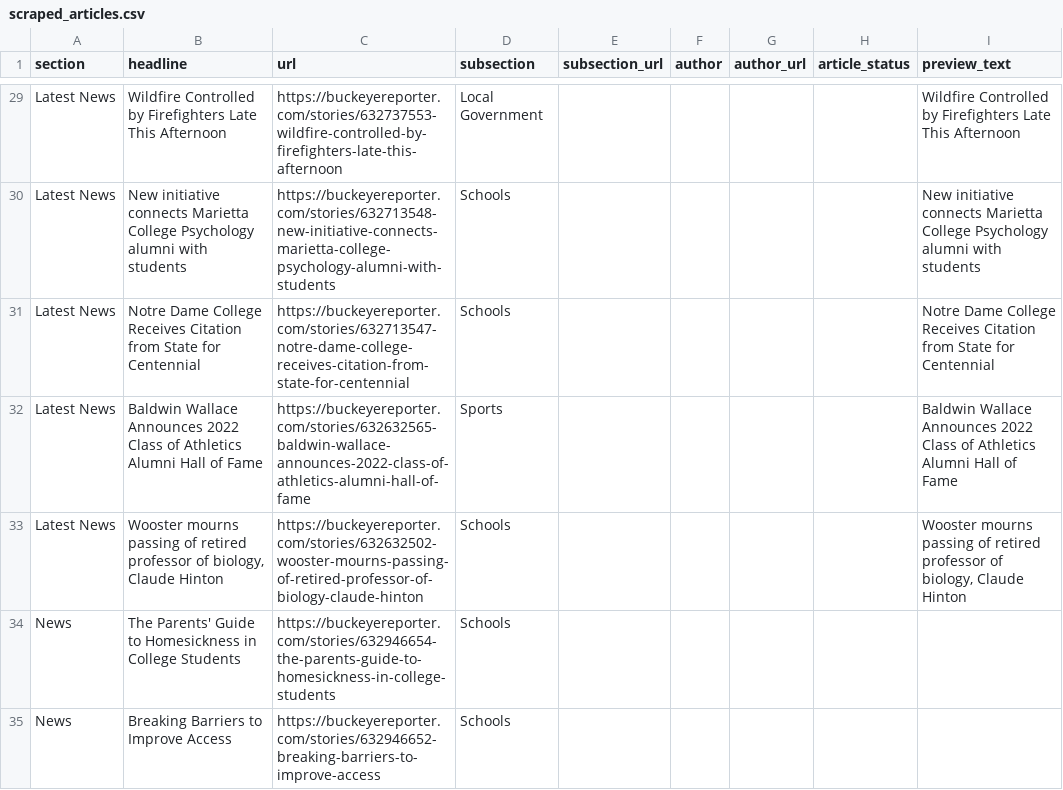
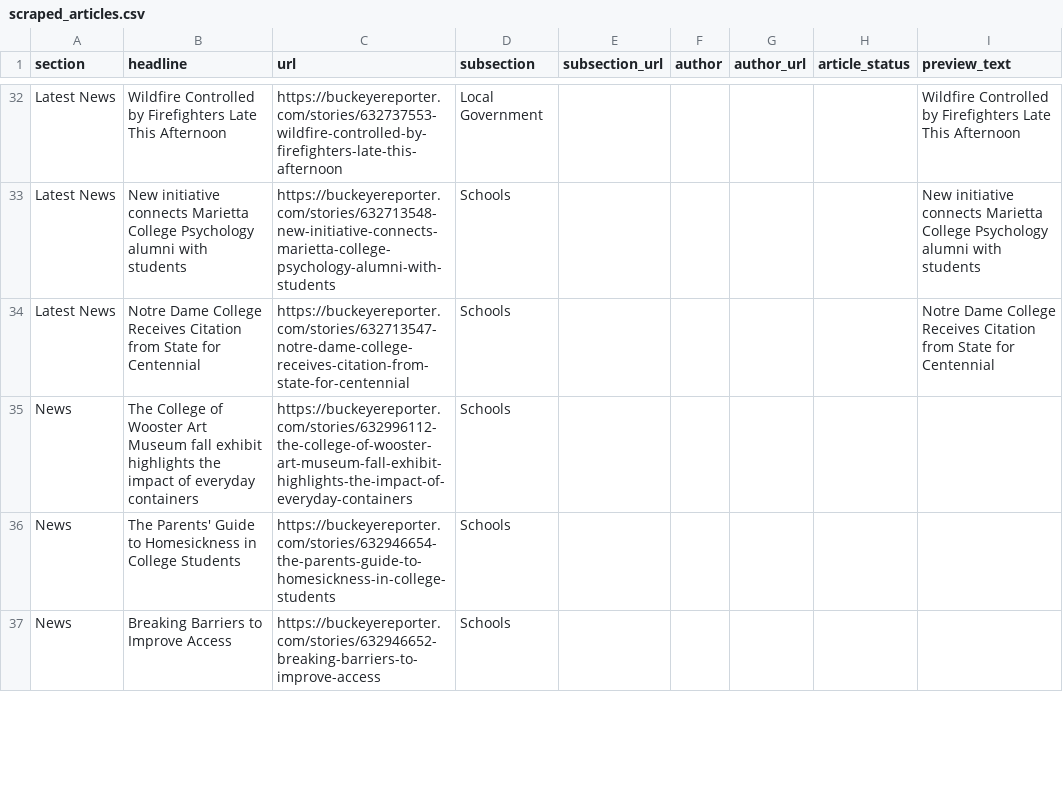
Before and after one commit to petebrown/homework-17-automatic-scraper, a CSV file: scraped_articles.csv, drawn as a sheet; only a part is shown, gaps mark what is left out; the diff covers the shown part only.

```diff
--- a/scraped_articles.csv
+++ b/scraped_articles.csv
@@ -33,4 +37,3 @@ Latest News,New initiative connects Marietta College Psychology alumni with stud
 Latest News,Notre Dame College Receives Citation from State for Centennial,https://buckeyereporter.com/stories/632713547-notre-dame-college-receives-citation-from-state-for-centennial,Schools,,,,,Notre Dame College Receives Citation from State for Centennial
-Latest News,Baldwin Wallace Announces 2022 Class of Athletics Alumni Hall of Fame,https://buckeyereporter.com/stories/632632565-baldwin-wallace-announces-2022-class-of-athletics-alumni-hall-of-fame,Sports,,,,,Baldwin Wallace Announces 2022 Class of Athletics Alumni Hall of Fame
-Latest News,"Wooster mourns passing of retired professor of biology, Claude Hinton",https://buckeyereporter.com/stories/632632502-wooster-mourns-passing-of-retired-professor-of-biology-claude-hinton,Schools,,,,,"Wooster mourns passing of retired professor of biology, Claude Hinton"
+News,The College of Wooster Art Museum fall exhibit highlights the impact of everyday containers,https://buckeyereporter.com/stories/632996112-the-college-of-wooster-art-museum-fall-exhibit-highlights-the-impact-of-everyday-containers,Schools,,,,,
 News,The Parents' Guide to Homesickness in College Students,https://buckeyereporter.com/stories/632946654-the-parents-guide-to-homesickness-in-college-students,Schools,,,,,
```
Also changed, not shown: 6 added rows, 4 removed rows and 3 edited cells elsewhere in this file.
